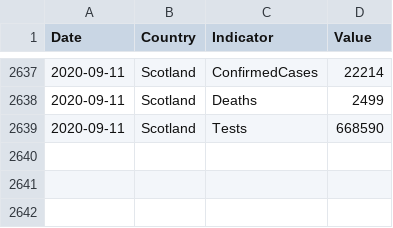
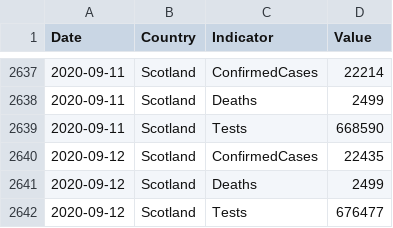
Before and after one commit to geeogi/covid-19-uk-data, a CSV file: data/covid-19-indicators-uk.csv, drawn as a sheet; only a part is shown, gaps mark what is left out; the diff names each change by its address in the sheet, - before the commit and + after, or states it on an @@ line.

```diff
--- a/data/covid-19-indicators-uk.csv
+++ b/data/covid-19-indicators-uk.csv
+row 2640: 2020-09-12 | Scotland | ConfirmedCases | 22435
+row 2641: 2020-09-12 | Scotland | Deaths | 2499
+row 2642: 2020-09-12 | Scotland | Tests | 676477
```
Also changed, not shown: data/covid-19-totals-scotland.csv, 2 other files.
